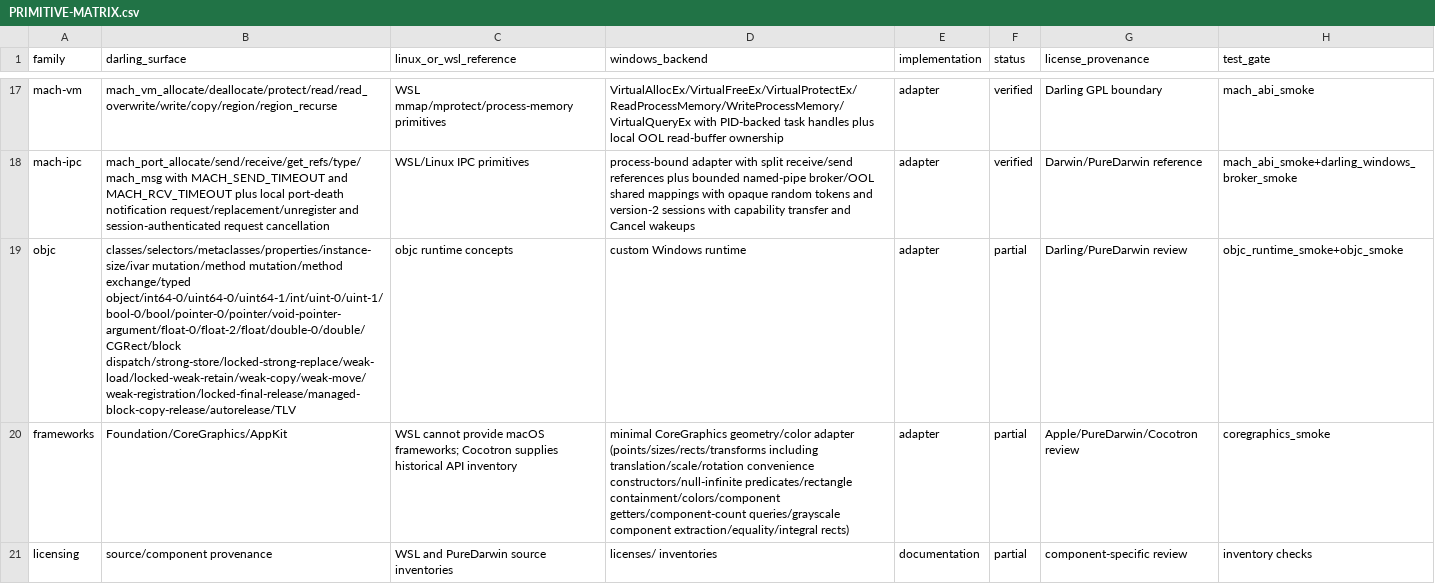
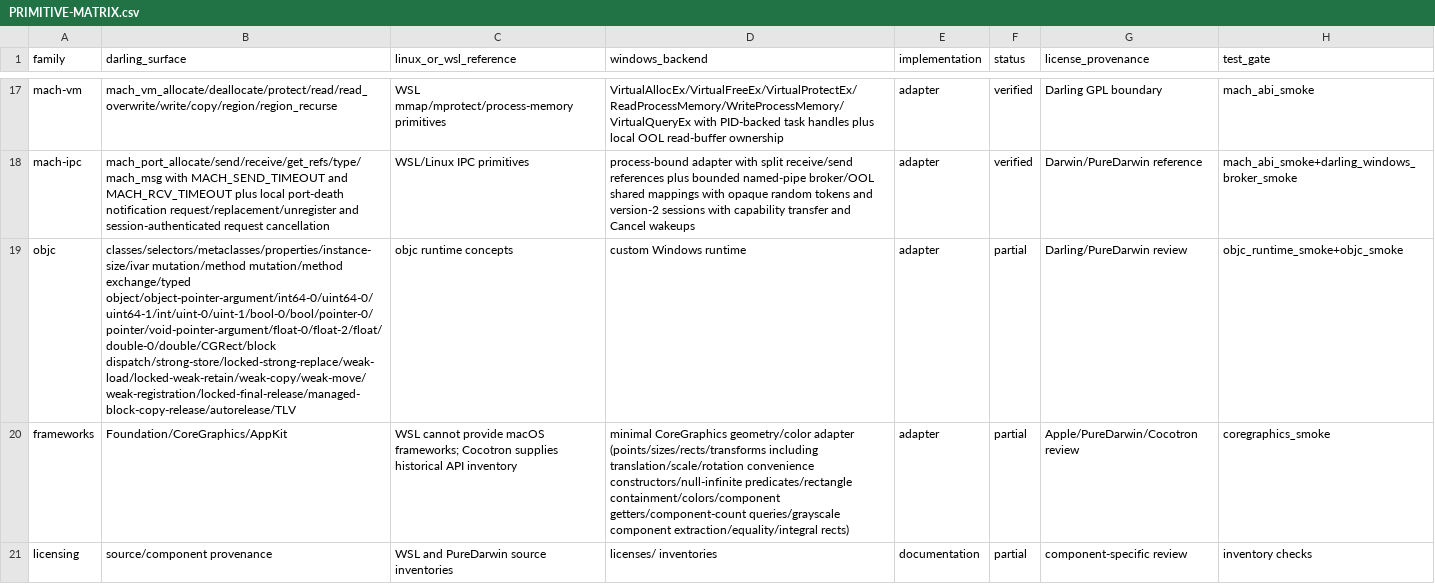
Before and after one commit to tarekwasfy01/Wintosh, a CSV file: PRIMITIVE-MATRIX.csv, drawn as a sheet; only a part is shown, gaps mark what is left out; the diff names each change by its address in the sheet, - before the commit and + after, or states it on an @@ line.

Commit message:
feat: add object pointer Objective-C dispatch

```diff
--- a/PRIMITIVE-MATRIX.csv
+++ b/PRIMITIVE-MATRIX.csv
-B19 (darling_surface): …mutation/method exchange/typed object/int64-0/uint64-0/uint64-1/int/uint-0/uint-1/bool-0/bool/pointer-0/pointer/void-pointer-argument/float-0/float-2/float/double-0/double/CGRect/block dispatch/strong-store/locked-strong-replace/weak-load/locked-weak-retain/weak-copy/weak-move/weak-registration/locked-final-release/managed-block-copy-release/autorelease/TLV
+B19 (darling_surface): …mutation/method exchange/typed object/object-pointer-argument/int64-0/uint64-0/uint64-1/int/uint-0/uint-1/bool-0/bool/pointer-0/pointer/void-pointer-argument/float-0/float-2/float/double-0/double/CGRect/block dispatch/strong-store/locked-strong-replace/weak-load/locked-weak-retain/weak-copy/weak-move/weak-registration/locked-final-release/managed-block-copy-release/autorelease/TLV
```
Also changed, not shown: 4 other files.
